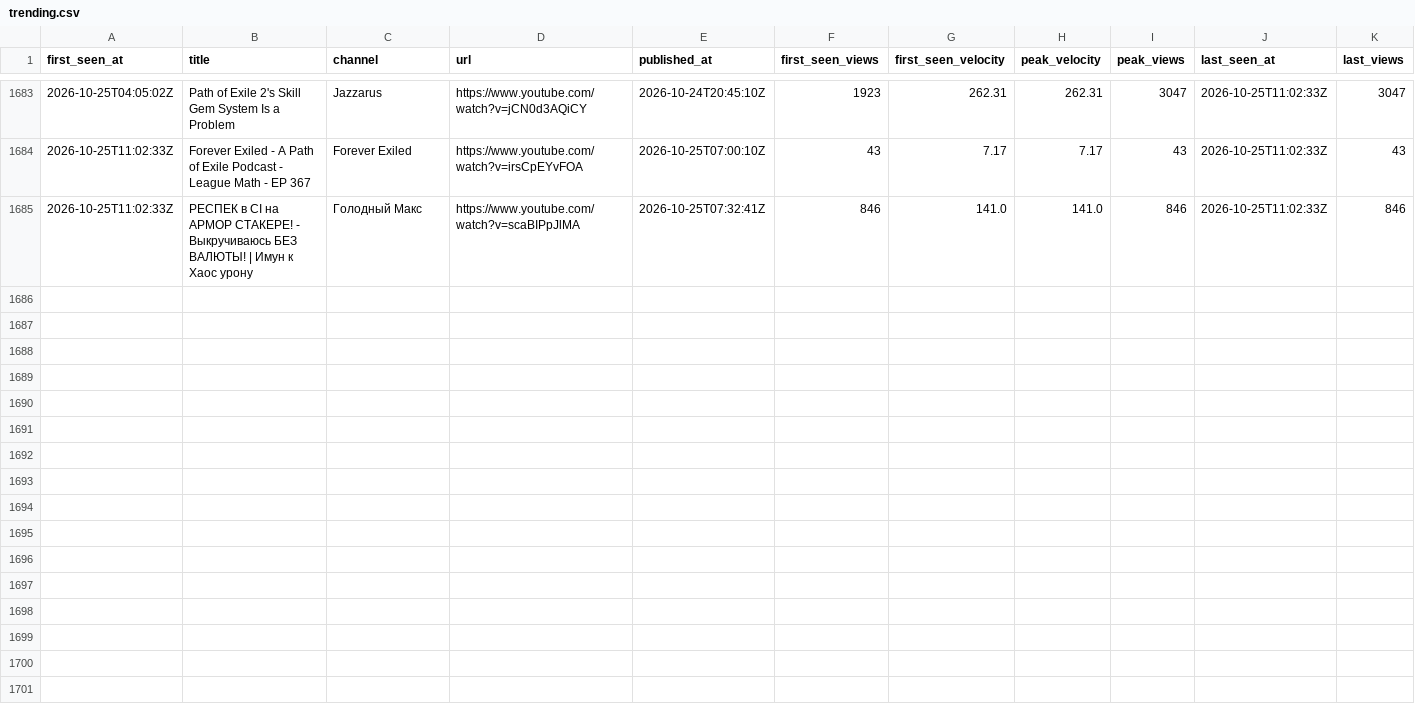
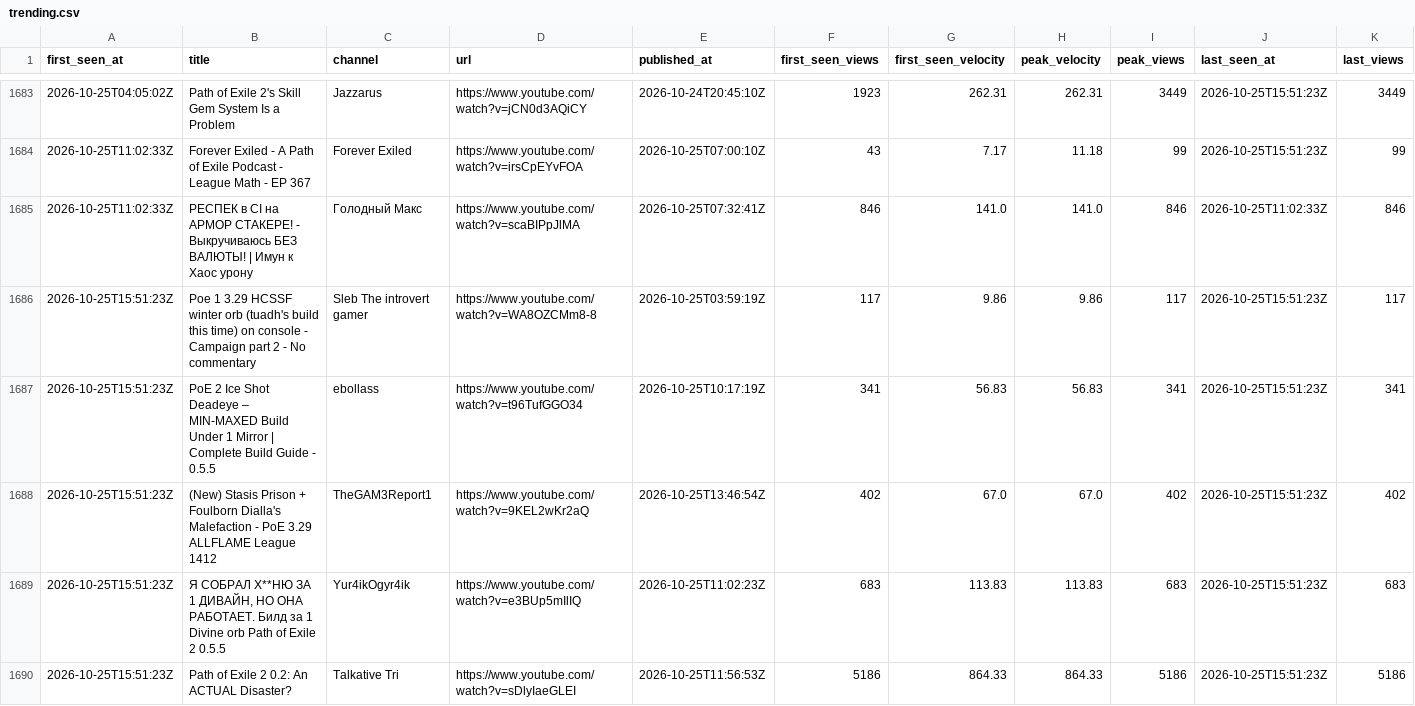
Before and after one commit to bigbes/poe2-discovery, a CSV file: docs/poe1/trending.csv, drawn as a sheet; only a part is shown, gaps mark what is left out; the diff covers the shown part only.

```diff
--- a/docs/poe1/trending.csv
+++ b/docs/poe1/trending.csv
@@ -1683,3 +1683,8 @@ first_seen_at,title,channel,url,published_at,first_seen_views,first_seen_velocit
-2026-10-25T04:05:02Z,Path of Exile 2's Skill Gem System Is a Problem,Jazzarus,https://www.youtube.com/watch?v=jCN0d3AQiCY,2026-10-24T20:45:10Z,1923,262.31,262.31,3047,2026-10-25T11:02:33Z,3047
-2026-10-25T11:02:33Z,Forever Exiled - A Path of Exile Podcast - League Math  - EP 367,Forever Exiled,https://www.youtube.com/watch?v=irsCpEYvFOA,2026-10-25T07:00:10Z,43,7.17,7.17,43,2026-10-25T11:02:33Z,43
+2026-10-25T04:05:02Z,Path of Exile 2's Skill Gem System Is a Problem,Jazzarus,https://www.youtube.com/watch?v=jCN0d3AQiCY,2026-10-24T20:45:10Z,1923,262.31,262.31,3449,2026-10-25T15:51:23Z,3449
+2026-10-25T11:02:33Z,Forever Exiled - A Path of Exile Podcast - League Math  - EP 367,Forever Exiled,https://www.youtube.com/watch?v=irsCpEYvFOA,2026-10-25T07:00:10Z,43,7.17,11.18,99,2026-10-25T15:51:23Z,99
 2026-10-25T11:02:33Z,РЕСПЕК в CI на АРМОР СТАКЕРЕ! - Выкручиваюсь БЕЗ ВАЛЮТЫ! | Имун к Хаос урону,Голодный Макс,https://www.youtube.com/watch?v=scaBIPpJlMA,2026-10-25T07:32:41Z,846,141.0,141.0,846,2026-10-25T11:02:33Z,846
+2026-10-25T15:51:23Z,Poe 1 3.29 HCSSF winter orb (tuadh's build this time) on console - Campaign part 2 - No commentary,Sleb The introvert gamer,https://www.youtube.com/watch?v=WA8OZCMm8-8,2026-10-25T03:59:19Z,117,9.86,9.86,117,2026-10-25T15:51:23Z,117
+2026-10-25T15:51:23Z,PoE 2 Ice Shot Deadeye – MIN-MAXED Build Under 1 Mirror | Complete Build Guide - 0.5.5,ebollass,https://www.youtube.com/watch?v=t96TufGGO34,2026-10-25T10:17:19Z,341,56.83,56.83,341,2026-10-25T15:51:23Z,341
+2026-10-25T15:51:23Z,(New) Stasis Prison + Foulborn Dialla's Malefaction - PoE 3.29 ALLFLAME League 1412,TheGAM3Report1,https://www.youtube.com/watch?v=9KEL2wKr2aQ,2026-10-25T13:46:54Z,402,67.0,67.0,402,2026-10-25T15:51:23Z,402
+2026-10-25T15:51:23Z,"Я СОБРАЛ Х**НЮ ЗА 1 ДИВАЙН, НО ОНА РАБОТАЕТ. Билд за 1 Divine orb Path of Exile 2 0.5.5",Yur4ikOgyr4ik,https://www.youtube.com/watch?v=e3BUp5mIlIQ,2026-10-25T11:02:23Z,683,113.83,113.83,683,2026-10-25T15:51:23Z,683
+2026-10-25T15:51:23Z,Path of Exile 2 0.2: An ACTUAL Disaster?,Talkative Tri,https://www.youtube.com/watch?v=sDlyIaeGLEI,2026-10-25T11:56:53Z,5186,864.33,864.33,5186,2026-10-25T15:51:23Z,5186
```
Also changed, not shown: 39 edited cells elsewhere in this file, docs/poe2/trending.csv, 8 other files.
